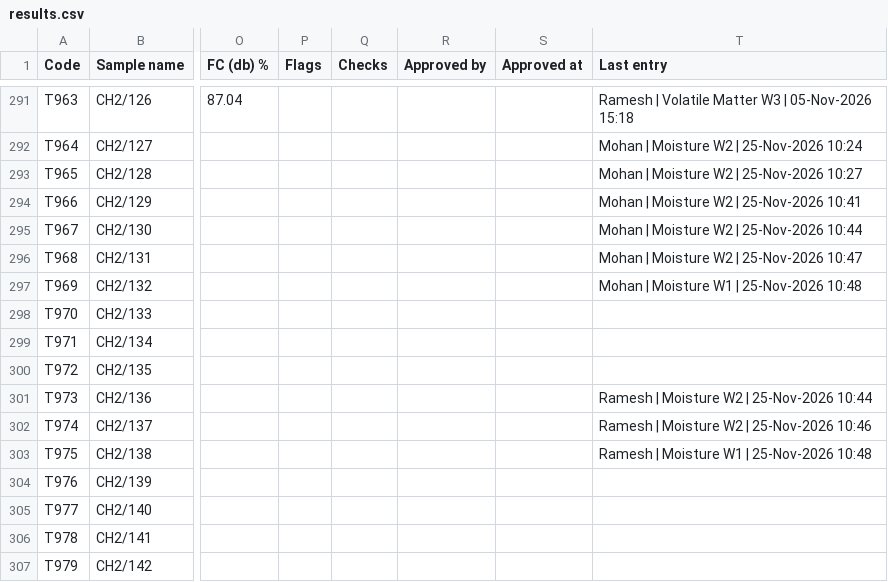
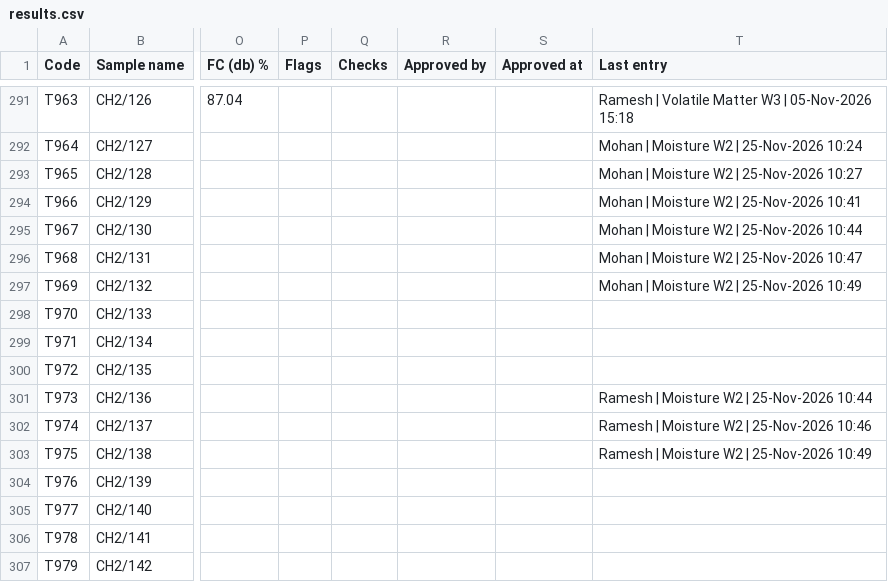
Before and after one commit to Climitra/weighing_data_QR, a CSV file: results.csv, drawn as a sheet; only a part is shown, gaps mark what is left out; the diff names each change by its address in the sheet, - before the commit and + after, or states it on an @@ line.

```diff
--- a/results.csv
+++ b/results.csv
-T297 (Last entry): Mohan | Moisture W1 | 25-Nov-2026 10:48
+T297 (Last entry): Mohan | Moisture W2 | 25-Nov-2026 10:49
-T303 (Last entry): Ramesh | Moisture W1 | 25-Nov-2026 10:48
+T303 (Last entry): Ramesh | Moisture W2 | 25-Nov-2026 10:49
```
Also changed, not shown: 1 other file.
